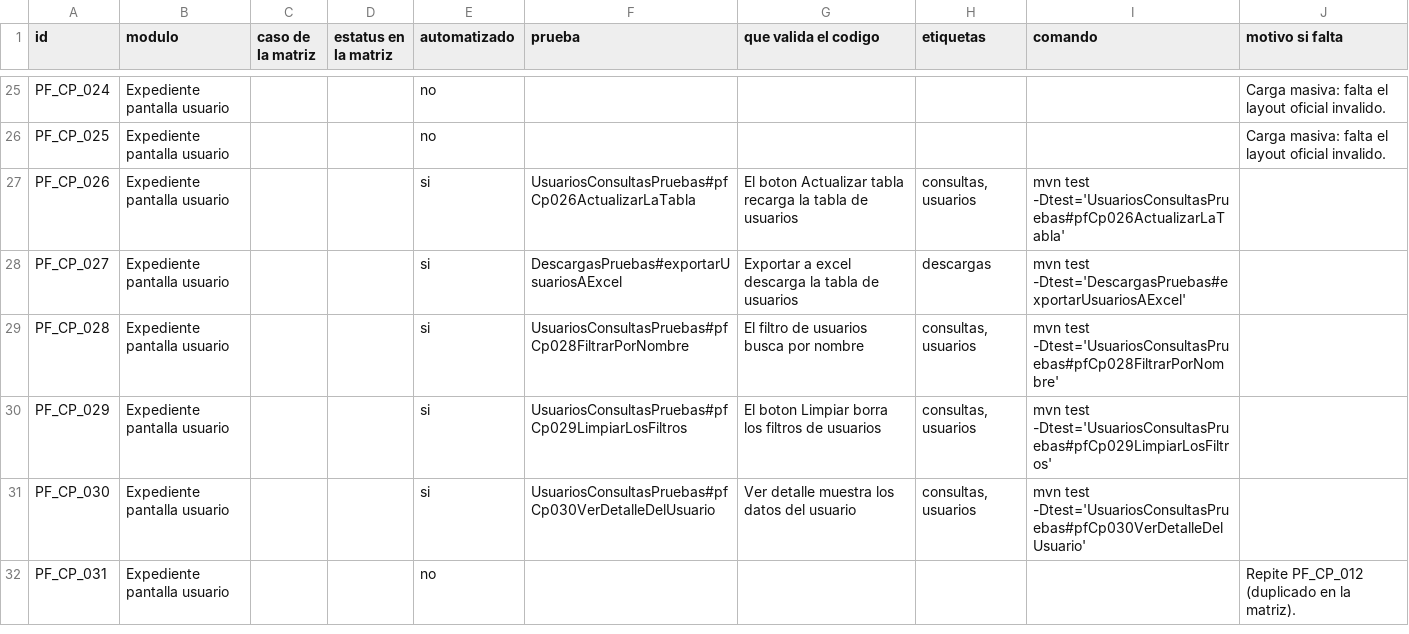
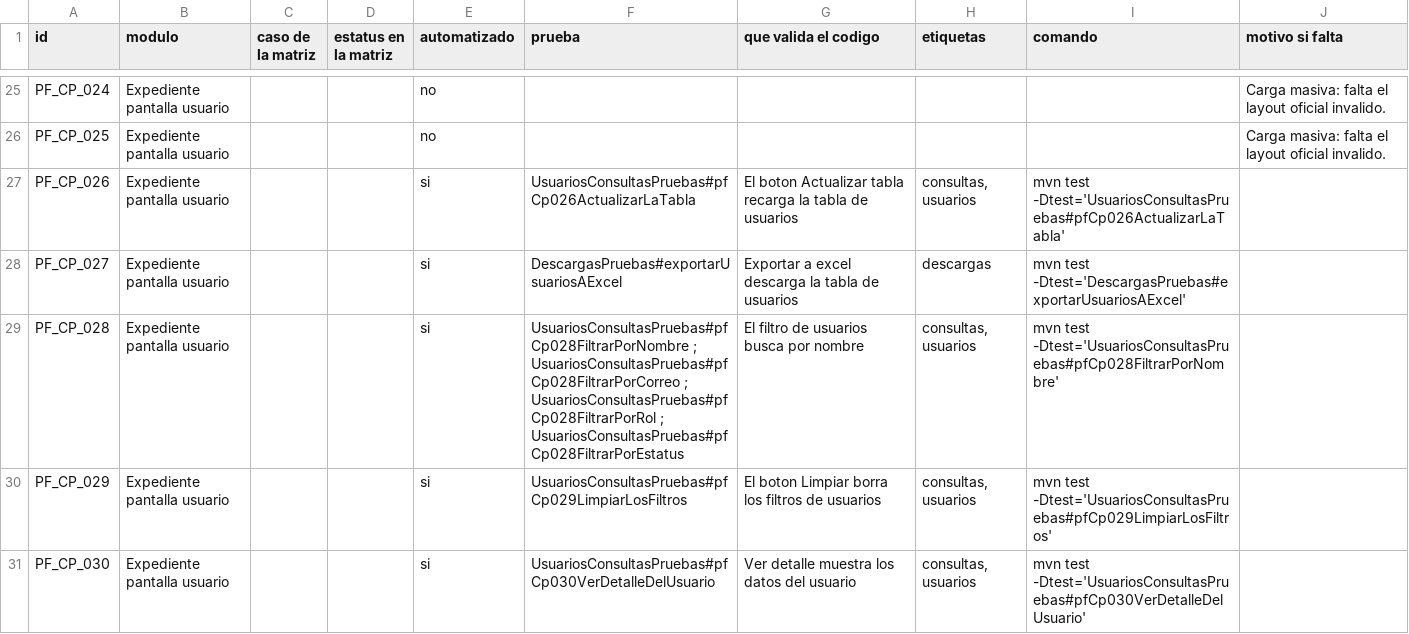
Before and after one commit to AntonioCano14/amex-pf-selenium, a CSV file: TRAZABILIDAD.csv, drawn as a sheet; only a part is shown, gaps mark what is left out; the shorter side is filled out with more unchanged rows.

```diff
--- a/TRAZABILIDAD.csv
+++ b/TRAZABILIDAD.csv
@@ -28,3 +28,3 @@ PF_CP_026,Expediente pantalla usuario,,,si,UsuariosConsultasPruebas#pfCp026Actua
 PF_CP_027,Expediente pantalla usuario,,,si,DescargasPruebas#exportarUsuariosAExcel,Exportar a excel descarga la tabla de usuarios,descargas,mvn test -Dtest='DescargasPruebas#exportarUsuariosAExcel',
-PF_CP_028,Expediente pantalla usuario,,,si,UsuariosConsultasPruebas#pfCp028FiltrarPorNombre,El filtro de usuarios busca por nombre,"consultas, usuarios",mvn test -Dtest='UsuariosConsultasPruebas#pfCp028FiltrarPorNombre',
+PF_CP_028,Expediente pantalla usuario,,,si,UsuariosConsultasPruebas#pfCp028FiltrarPorNombre ; UsuariosConsultasPruebas#pfCp028FiltrarPorCorreo ; UsuariosConsultasPruebas#pfCp028FiltrarPorRol ; UsuariosConsultasPruebas#pfCp028FiltrarPorEstatus,El filtro de usuarios busca por nombre,"consultas, usuarios",mvn test -Dtest='UsuariosConsultasPruebas#pfCp028FiltrarPorNombre',
 PF_CP_029,Expediente pantalla usuario,,,si,UsuariosConsultasPruebas#pfCp029LimpiarLosFiltros,El boton Limpiar borra los filtros de usuarios,"consultas, usuarios",mvn test -Dtest='UsuariosConsultasPruebas#pfCp029LimpiarLosFiltros',
```
Also changed, not shown: 5 other files.
